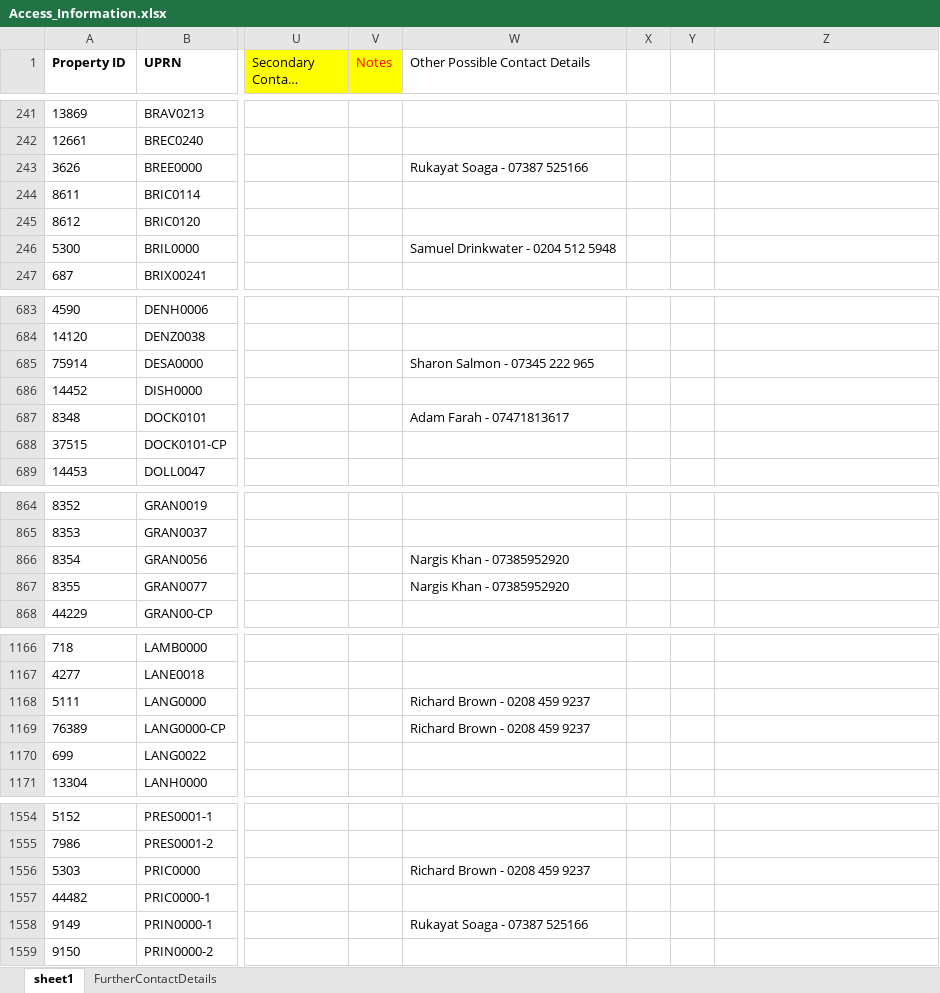
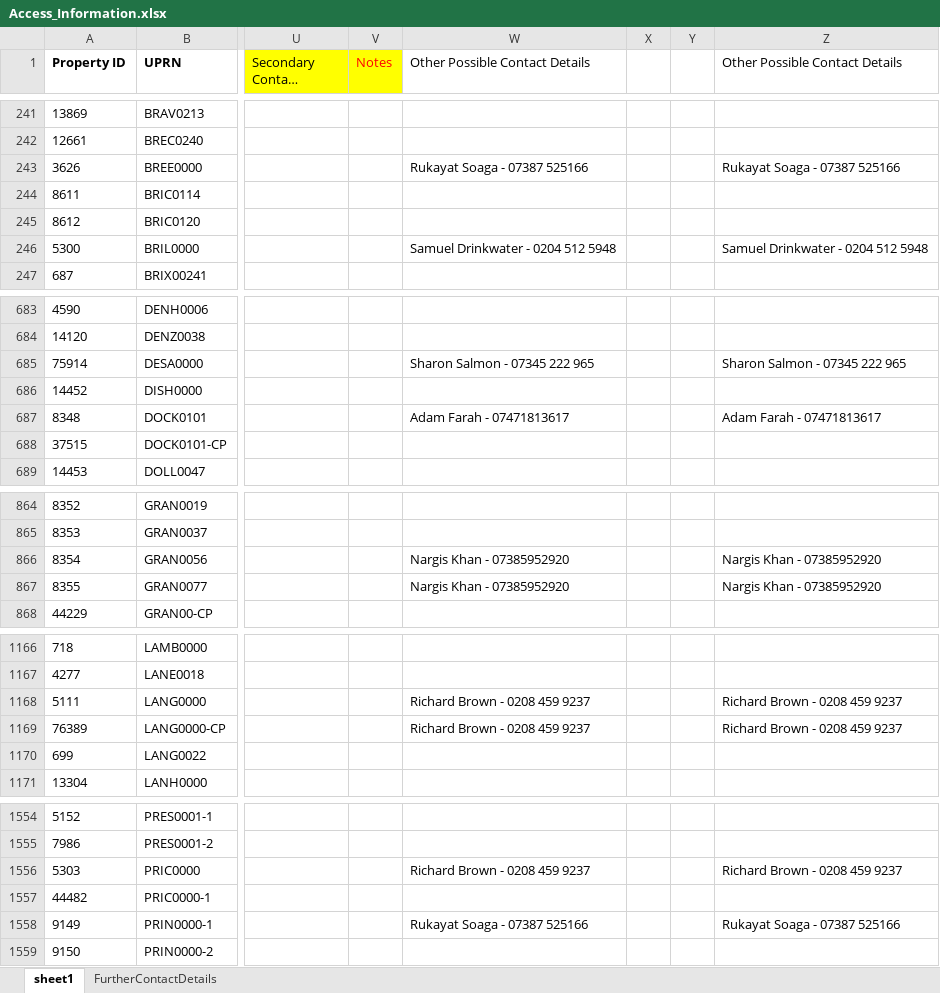
Before and after one commit to conorbirch-bit/uprn-access-agent, an Excel workbook: Access_Information.xlsx, sheet sheet1, drawn as a sheet; only a part is shown, gaps mark what is left out; long unchanged cells end in …; values as stored, in another font and other column widths than the file's, no borders; the diff covers the shown part only; the diff names each change by its address in the sheet, - before the commit and + after, or states it on an @@ line.

```diff
--- a/Access_Information.xlsx (sheet sheet1)
+++ b/Access_Information.xlsx (sheet sheet1)
-Z1: (empty)
+Z1: Other Possible Contact Details
-Z243 (Other Possible Contact Details): (empty)
+Z243 (Other Possible Contact Details): Rukayat Soaga - 07387 525166
-Z246 (Other Possible Contact Details): (empty)
+Z246 (Other Possible Contact Details): Samuel Drinkwater - 0204 512 5948
-Z685 (Other Possible Contact Details): (empty)
+Z685 (Other Possible Contact Details): Sharon Salmon - 07345 222 965
-Z687 (Other Possible Contact Details): (empty)
+Z687 (Other Possible Contact Details): Adam Farah - 07471813617
-Z866:Z867 (Other Possible Contact Details): (empty)
+Z866:Z867 (Other Possible Contact Details): Nargis Khan - 07385952920
-Z1168:Z1169 (Other Possible Contact Details): (empty)
+Z1168:Z1169 (Other Possible Contact Details): Richard Brown - 0208 459 9237
-Z1556 (Other Possible Contact Details): (empty)
+Z1556 (Other Possible Contact Details): Richard Brown - 0208 459 9237
-Z1558 (Other Possible Contact Details): (empty)
+Z1558 (Other Possible Contact Details): Rukayat Soaga - 07387 525166
```
Also changed, not shown: 72 edited cells elsewhere in this sheet, formulas that keep their value.
